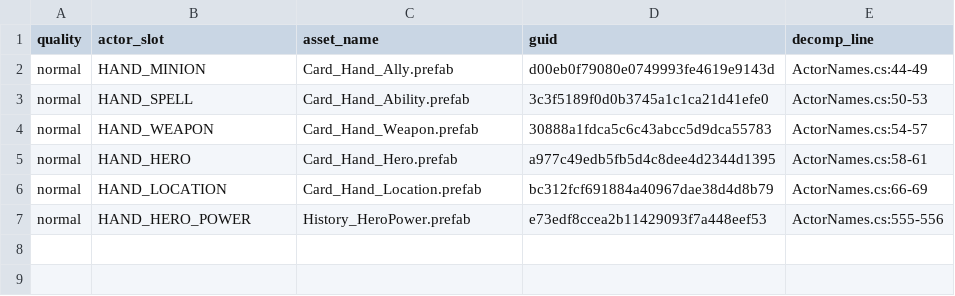
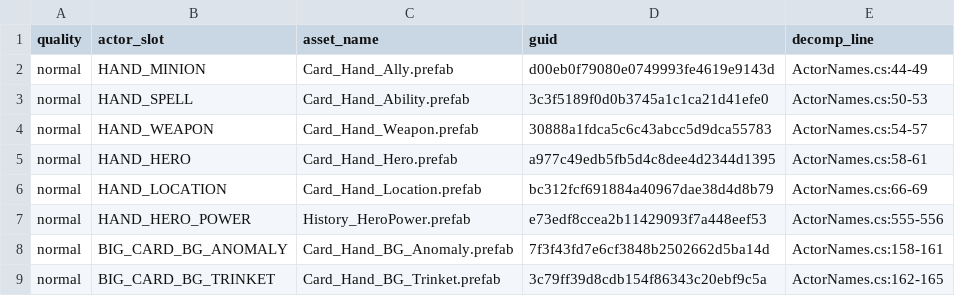
Before and after one commit to Sunchy321/yoggshade, a CSV file: data/actor_names.csv, drawn as a sheet.

Commit message:
feat(renderer): Battlegrounds hand frames and spell visuals (tier badges, tavern coins, alt-cost display)

```diff
--- a/data/actor_names.csv
+++ b/data/actor_names.csv
@@ -7 +7,3 @@ normal,HAND_LOCATION,Card_Hand_Location.prefab,bc312fcf691884a40967dae38d4d8b79,
 normal,HAND_HERO_POWER,History_HeroPower.prefab,e73edf8ccea2b11429093f7a448eef53,ActorNames.cs:555-556
+normal,BIG_CARD_BG_ANOMALY,Card_Hand_BG_Anomaly.prefab,7f3f43fd7e6cf3848b2502662d5ba14d,ActorNames.cs:158-161
+normal,BIG_CARD_BG_TRINKET,Card_Hand_BG_Trinket.prefab,3c79ff39d8cdb154f86343c20ebf9c5a,ActorNames.cs:162-165
```
Also changed, not shown: 19 other files.
